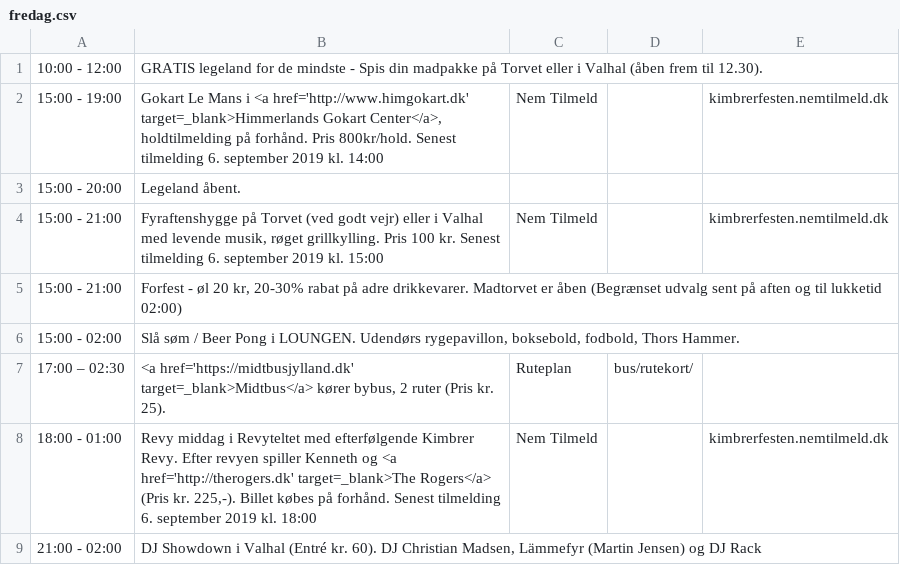
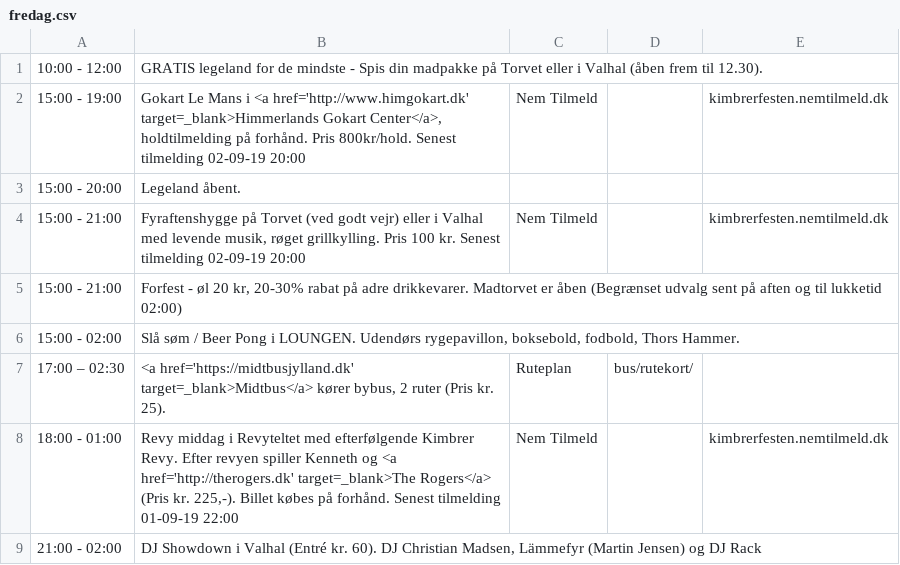
Before and after one commit to kimbrerfesten/kimbrerfesten, a CSV file: content/program/fredag.csv, drawn as a sheet.

```diff
--- a/content/program/fredag.csv
+++ b/content/program/fredag.csv
@@ -1,5 +1,5 @@
 10:00 - 12:00;GRATIS legeland  for de mindste - Spis din madpakke på Torvet eller i Valhal (åben frem til 12.30).;;;
-15:00 - 19:00;Gokart Le Mans i <a href='http://www.himgokart.dk' target=_blank>Himmerlands Gokart Center</a>, holdtilmelding på forhånd. Pris 800kr/hold. Senest tilmelding 6. september 2019 kl. 14:00;Nem Tilmeld;;kimbrerfesten.nemtilmeld.dk
+15:00 - 19:00;Gokart Le Mans i <a href='http://www.himgokart.dk' target=_blank>Himmerlands Gokart Center</a>, holdtilmelding på forhånd. Pris 800kr/hold. Senest tilmelding 02-09-19 20:00;Nem Tilmeld;;kimbrerfesten.nemtilmeld.dk
 15:00 - 20:00;Legeland åbent.;;;
-15:00 - 21:00;Fyraftenshygge på Torvet (ved godt vejr) eller i Valhal med levende musik, røget grillkylling. Pris 100 kr. Senest tilmelding 6. september 2019 kl. 15:00;Nem Tilmeld;;kimbrerfesten.nemtilmeld.dk
+15:00 - 21:00;Fyraftenshygge på Torvet (ved godt vejr) eller i Valhal med levende musik, røget grillkylling. Pris 100 kr. Senest tilmelding 02-09-19 20:00;Nem Tilmeld;;kimbrerfesten.nemtilmeld.dk
 15:00 - 21:00;Forfest - øl 20 kr, 20-30% rabat på adre drikkevarer. Madtorvet er åben (Begrænset udvalg sent på aften og til lukketid 02:00);;;
@@ -7,3 +7,3 @@
 17:00 – 02:30;<a href='https://midtbusjylland.dk' target=_blank>Midtbus</a> kører bybus, 2 ruter (Pris kr. 25).;Ruteplan;bus/rutekort/;
-18:00 - 01:00;Revy middag i Revyteltet med efterfølgende Kimbrer Revy. Efter revyen spiller Kenneth og <a href='http://therogers.dk' target=_blank>The Rogers</a> (Pris kr. 225,-). Billet købes på forhånd. Senest tilmelding 6. september 2019 kl. 18:00;Nem Tilmeld;;kimbrerfesten.nemtilmeld.dk
+18:00 - 01:00;Revy middag i Revyteltet med efterfølgende Kimbrer Revy. Efter revyen spiller Kenneth og <a href='http://therogers.dk' target=_blank>The Rogers</a> (Pris kr. 225,-). Billet købes på forhånd. Senest tilmelding 01-09-19 22:00;Nem Tilmeld;;kimbrerfesten.nemtilmeld.dk
 21:00 - 02:00;DJ Showdown i Valhal (Entré kr. 60). DJ Christian Madsen, Lämmefyr (Martin Jensen) og DJ Rack;;;
```
Also changed, not shown: content/program/loerdag.csv, content/program/torsdag.csv.
